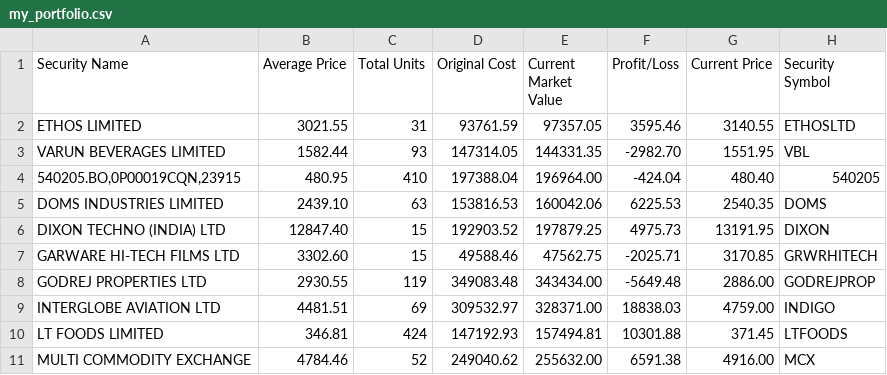
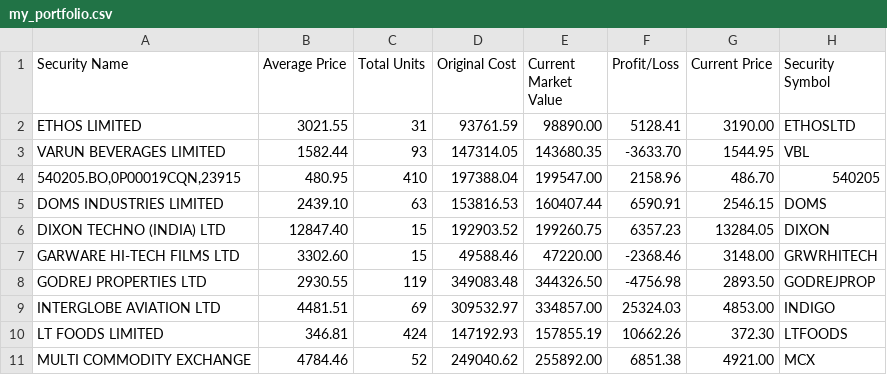
Before and after one commit to vilay/stock_updates, a CSV file: src/my_portfolio.csv, drawn as a sheet; only a part is shown; the diff covers the shown part only.

```diff
--- a/src/my_portfolio.csv
+++ b/src/my_portfolio.csv
@@ -1,11 +1,11 @@
 Security Name,Average Price,Total Units,Original Cost,Current Market Value,Profit/Loss,Current Price,Security Symbol
-ETHOS LIMITED,3021.55,31,93761.59,97357.05,3595.46,3140.55,ETHOSLTD
-VARUN BEVERAGES LIMITED,1582.44,93,147314.05,144331.35,-2982.70,1551.95,VBL
-"540205.BO,0P00019CQN,23915",480.95,410,197388.04,196964.00,-424.04,480.40,540205
-DOMS INDUSTRIES LIMITED,2439.10,63,153816.53,160042.06,6225.53,2540.35,DOMS
-DIXON TECHNO (INDIA) LTD,12847.40,15,192903.52,197879.25,4975.73,13191.95,DIXON
-GARWARE HI-TECH FILMS LTD,3302.60,15,49588.46,47562.75,-2025.71,3170.85,GRWRHITECH
-GODREJ PROPERTIES LTD,2930.55,119,349083.48,343434.00,-5649.48,2886.00,GODREJPROP
-INTERGLOBE AVIATION LTD,4481.51,69,309532.97,328371.00,18838.03,4759.00,INDIGO
-LT FOODS LIMITED,346.81,424,147192.93,157494.81,10301.88,371.45,LTFOODS
-MULTI COMMODITY EXCHANGE,4784.46,52,249040.62,255632.00,6591.38,4916.00,MCX
+ETHOS LIMITED,3021.55,31,93761.59,98890.00,5128.41,3190.00,ETHOSLTD
+VARUN BEVERAGES LIMITED,1582.44,93,147314.05,143680.35,-3633.70,1544.95,VBL
+"540205.BO,0P00019CQN,23915",480.95,410,197388.04,199547.00,2158.96,486.70,540205
+DOMS INDUSTRIES LIMITED,2439.10,63,153816.53,160407.44,6590.91,2546.15,DOMS
+DIXON TECHNO (INDIA) LTD,12847.40,15,192903.52,199260.75,6357.23,13284.05,DIXON
+GARWARE HI-TECH FILMS LTD,3302.60,15,49588.46,47220.00,-2368.46,3148.00,GRWRHITECH
+GODREJ PROPERTIES LTD,2930.55,119,349083.48,344326.50,-4756.98,2893.50,GODREJPROP
+INTERGLOBE AVIATION LTD,4481.51,69,309532.97,334857.00,25324.03,4853.00,INDIGO
+LT FOODS LIMITED,346.81,424,147192.93,157855.19,10662.26,372.30,LTFOODS
+MULTI COMMODITY EXCHANGE,4784.46,52,249040.62,255892.00,6851.38,4921.00,MCX
```
Also changed, not shown: 1 added row and 39 edited cells elsewhere in this file, 2 other files.
